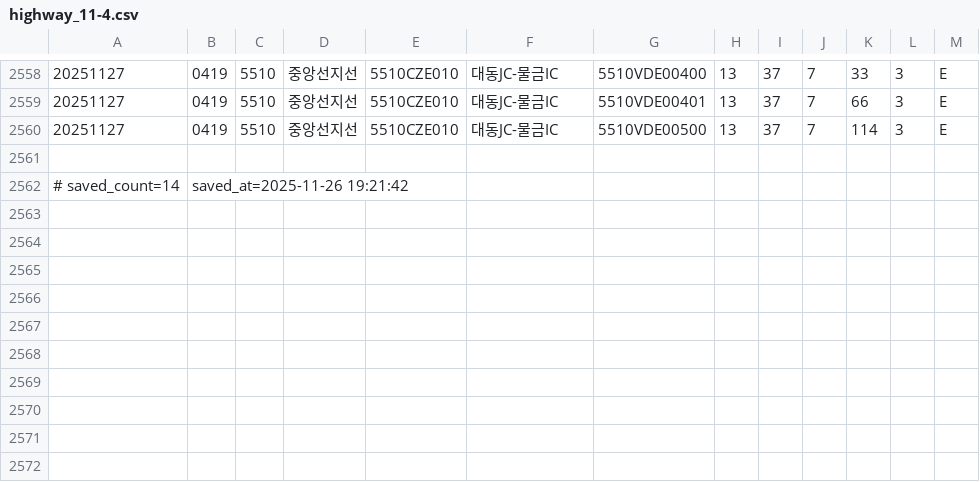
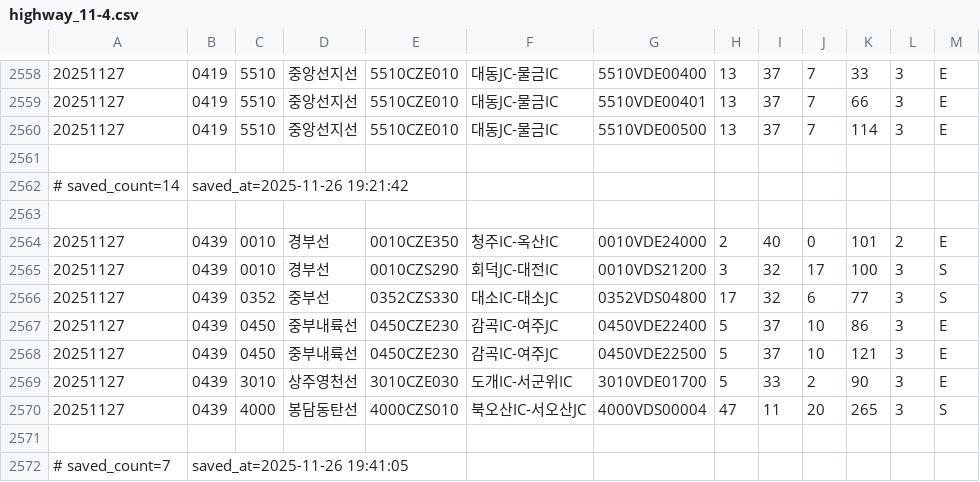
Before and after one commit to otter2023/FlowTrack, a CSV file: highway_11-4.csv, drawn as a sheet; only a part is shown, gaps mark what is left out.

```diff
--- a/highway_11-4.csv
+++ b/highway_11-4.csv
@@ -2562 +2562,11 @@
 # saved_count=14, saved_at=2025-11-26 19:21:42
+
+20251127,0439,0010,경부선,0010CZE350,청주IC-옥산IC,0010VDE24000,2,40,0,101,2,E
+20251127,0439,0010,경부선,0010CZS290,회덕JC-대전IC,0010VDS21200,3,32,17,100,3,S
+20251127,0439,0352,중부선,0352CZS330,대소IC-대소JC,0352VDS04800,17,32,6,77,3,S
+20251127,0439,0450,중부내륙선,0450CZE230,감곡IC-여주JC,0450VDE22400,5,37,10,86,3,E
+20251127,0439,0450,중부내륙선,0450CZE230,감곡IC-여주JC,0450VDE22500,5,37,10,121,3,E
+20251127,0439,3010,상주영천선,3010CZE030,도개IC-서군위IC,3010VDE01700,5,33,2,90,3,E
+20251127,0439,4000,봉담동탄선,4000CZS010,북오산IC-서오산JC,4000VDS00004,47,11,20,265,3,S
+
+# saved_count=7, saved_at=2025-11-26 19:41:05
```
